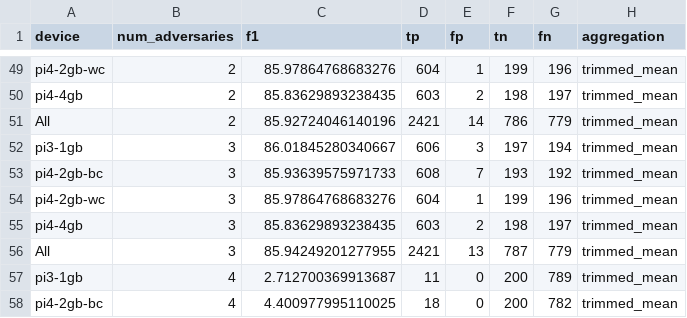
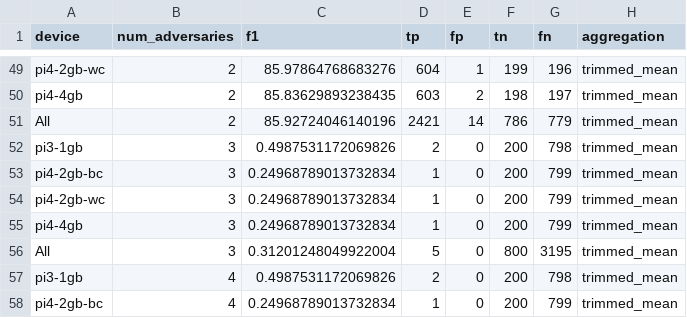
Before and after one commit to Leitou/map-experiment, a CSV file: federated_anomaly_detection_adversarial/model_cancelling.csv, drawn as a sheet; only a part is shown, gaps mark what is left out; the diff covers the shown part only.

Commit message:
ensure reproducibility model poisoning

```diff
--- a/federated_anomaly_detection_adversarial/model_cancelling.csv
+++ b/federated_anomaly_detection_adversarial/model_cancelling.csv
@@ -51,8 +51,8 @@ pi4-4gb,2,85.83629893238435,603,2,198,197,trimmed_mean
 All,2,85.92724046140196,2421,14,786,779,trimmed_mean
-pi3-1gb,3,86.01845280340667,606,3,197,194,trimmed_mean
-pi4-2gb-bc,3,85.93639575971733,608,7,193,192,trimmed_mean
-pi4-2gb-wc,3,85.97864768683276,604,1,199,196,trimmed_mean
-pi4-4gb,3,85.83629893238435,603,2,198,197,trimmed_mean
-All,3,85.94249201277955,2421,13,787,779,trimmed_mean
-pi3-1gb,4,2.712700369913687,11,0,200,789,trimmed_mean
-pi4-2gb-bc,4,4.400977995110025,18,0,200,782,trimmed_mean
+pi3-1gb,3,0.4987531172069826,2,0,200,798,trimmed_mean
+pi4-2gb-bc,3,0.24968789013732834,1,0,200,799,trimmed_mean
+pi4-2gb-wc,3,0.24968789013732834,1,0,200,799,trimmed_mean
+pi4-4gb,3,0.24968789013732834,1,0,200,799,trimmed_mean
+All,3,0.31201248049922004,5,0,800,3195,trimmed_mean
+pi3-1gb,4,0.4987531172069826,2,0,200,798,trimmed_mean
+pi4-2gb-bc,4,0.24968789013732834,1,0,200,799,trimmed_mean
```
Also changed, not shown: 133 edited cells elsewhere in this file, federated_anomaly_detection_adversarial/random_params.csv, 5 other files.
